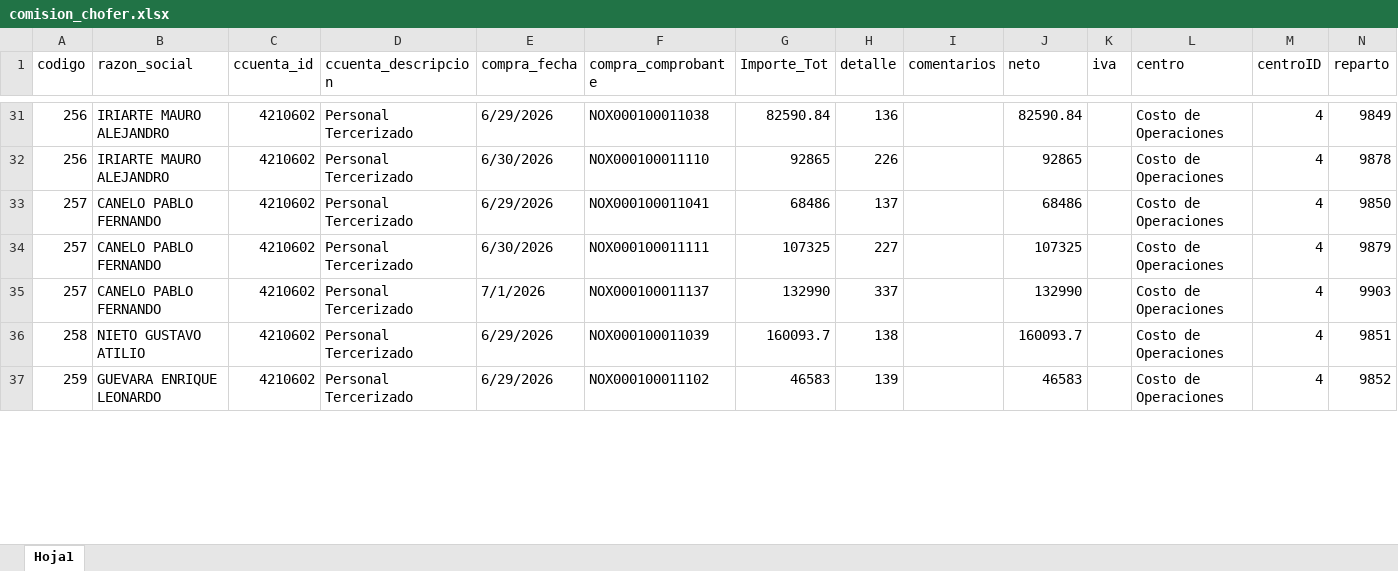
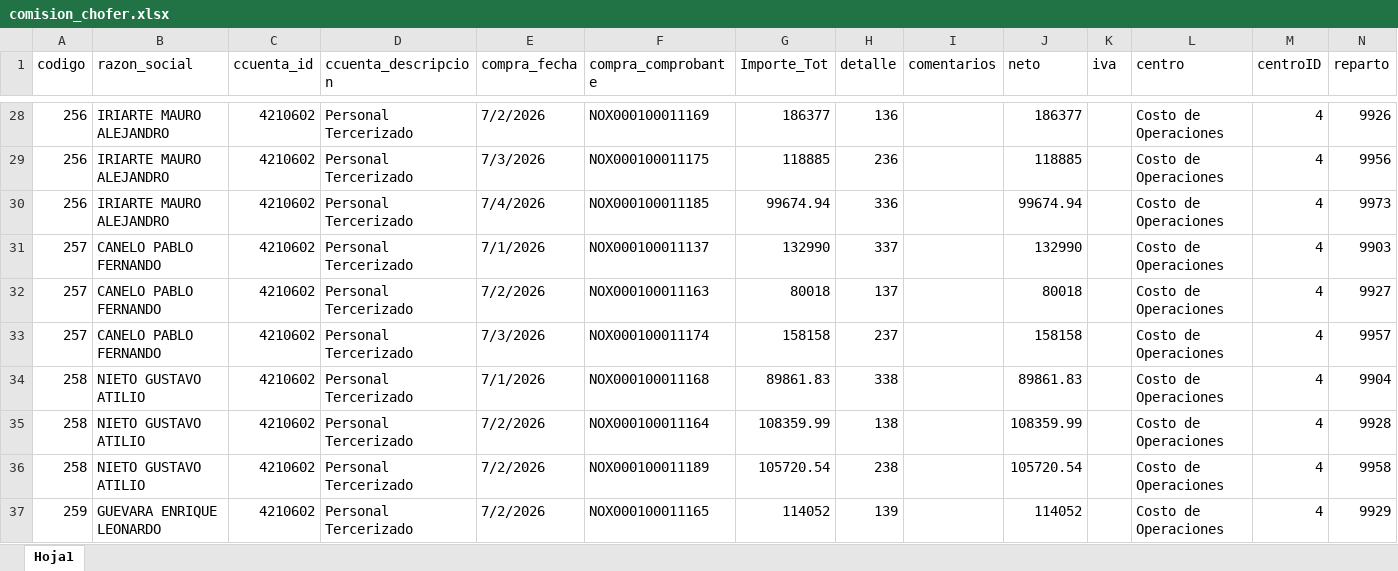
Before and after one commit to Nodus-app/sistema-operativo-nodus, an Excel workbook: data/comision_chofer.xlsx, sheet Hoja1, drawn as a sheet; only a part is shown, gaps mark what is left out; values as stored, in another font and other column widths than the file's, no cell formats; removed rows and columns are numbered as before the commit, all else as after; the diff covers the shown part only; the diff names each change by its address in the sheet, - before the commit and + after, or states it on an @@ line.

```diff
--- a/data/comision_chofer.xlsx (sheet Hoja1)
+++ b/data/comision_chofer.xlsx (sheet Hoja1)
-E28 (compra_fecha): 6/29/2026
+E28 (compra_fecha): 7/2/2026
-F28 (compra_comprobante): NOX000100011038
+F28 (compra_comprobante): NOX000100011169
-G28 (Importe_Tot): 82590.84
+G28 (Importe_Tot): 186377
-J28 (neto): 82590.84
+J28 (neto): 186377
-N28 (reparto): 9849
+N28 (reparto): 9926
-E29 (compra_fecha): 6/30/2026
+E29 (compra_fecha): 7/3/2026
-F29 (compra_comprobante): NOX000100011110
+F29 (compra_comprobante): NOX000100011175
-G29 (Importe_Tot): 92865
+G29 (Importe_Tot): 118885
-H29 (detalle): 226
+H29 (detalle): 236
-J29 (neto): 92865
+J29 (neto): 118885
-N29 (reparto): 9878
+N29 (reparto): 9956
-row 33: 257 | CANELO PABLO FERNANDO | 4210602 | Personal Tercerizado | 6/29/2026 | NOX000100011041 | 68486 | 137 |  | 68486 |  | Costo de Operaciones | 4 | 9850
-row 34: 257 | CANELO PABLO FERNANDO | 4210602 | Personal Tercerizado | 6/30/2026 | NOX000100011111 | 107325 | 227 |  | 107325 |  | Costo de Operaciones | 4 | 9879
+row 30: 256 | IRIARTE MAURO ALEJANDRO | 4210602 | Personal Tercerizado | 7/4/2026 | NOX000100011185 | 99674.94 | 336 |  | 99674.94 |  | Costo de Operaciones | 4 | 9973
+row 32: 257 | CANELO PABLO FERNANDO | 4210602 | Personal Tercerizado | 7/2/2026 | NOX000100011163 | 80018 | 137 |  | 80018 |  | Costo de Operaciones | 4 | 9927
+row 33: 257 | CANELO PABLO FERNANDO | 4210602 | Personal Tercerizado | 7/3/2026 | NOX000100011174 | 158158 | 237 |  | 158158 |  | Costo de Operaciones | 4 | 9957
+row 34: 258 | NIETO GUSTAVO ATILIO | 4210602 | Personal Tercerizado | 7/1/2026 | NOX000100011168 | 89861.83 | 338 |  | 89861.83 |  | Costo de Operaciones | 4 | 9904
-E35 (compra_fecha): 6/29/2026
+E35 (compra_fecha): 7/2/2026
-F35 (compra_comprobante): NOX000100011039
+F35 (compra_comprobante): NOX000100011164
-G35 (Importe_Tot): 160093.7
+G35 (Importe_Tot): 108359.99
-J35 (neto): 160093.7
+J35 (neto): 108359.99
-N35 (reparto): 9851
+N35 (reparto): 9928
+row 36: 258 | NIETO GUSTAVO ATILIO | 4210602 | Personal Tercerizado | 7/2/2026 | NOX000100011189 | 105720.54 | 238 |  | 105720.54 |  | Costo de Operaciones | 4 | 9958
-E37 (compra_fecha): 6/29/2026
+E37 (compra_fecha): 7/2/2026
-F37 (compra_comprobante): NOX000100011102
+F37 (compra_comprobante): NOX000100011165
-G37 (Importe_Tot): 46583
+G37 (Importe_Tot): 114052
-J37 (neto): 46583
+J37 (neto): 114052
-N37 (reparto): 9852
+N37 (reparto): 9929
```
Also changed, not shown: 29 added rows, 25 removed rows and 18 edited cells elsewhere in this sheet, cell formats, data/cartones.xlsx.
